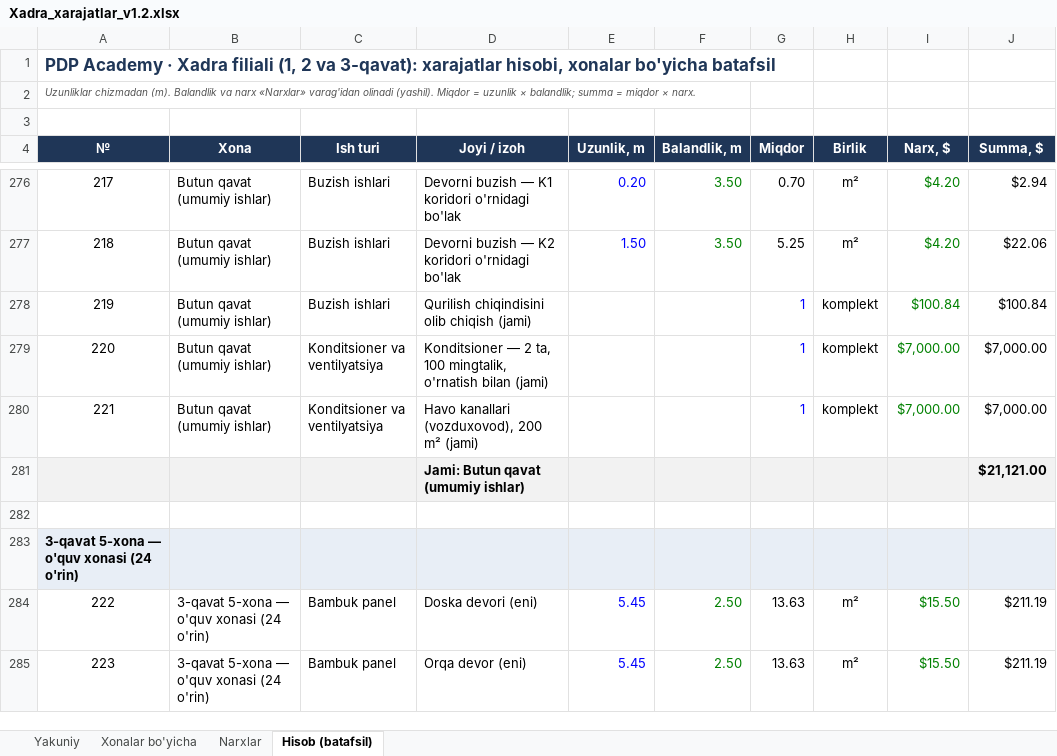
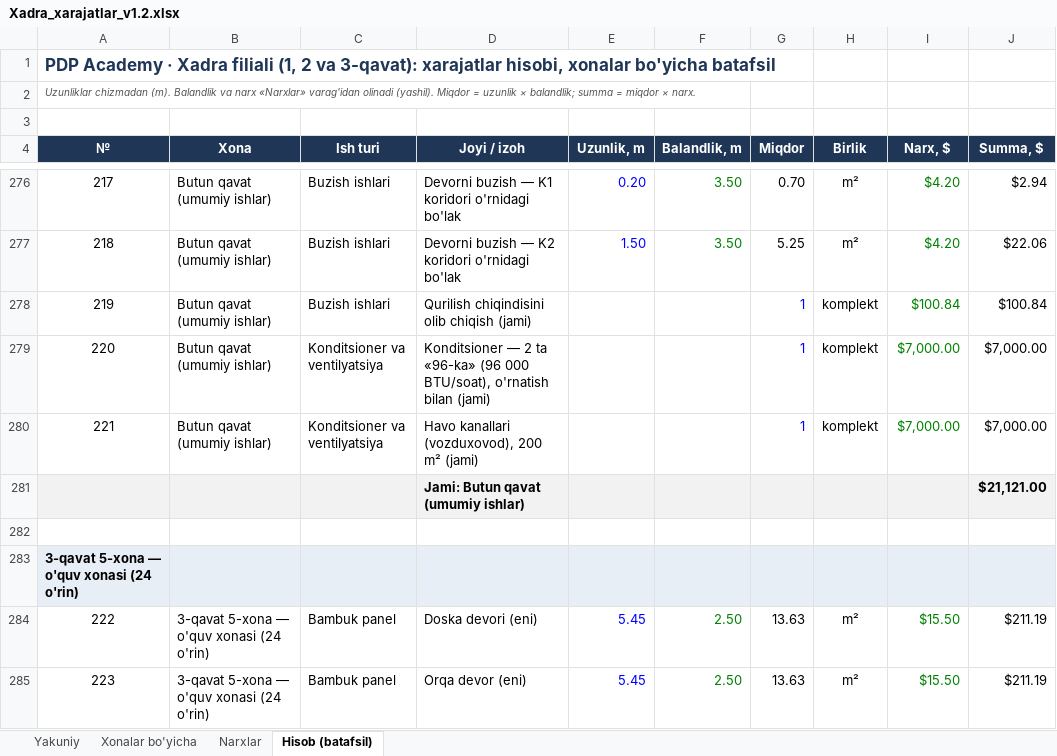
Before and after one commit to Behzod1998/pdp, an Excel workbook: xadra-filiali/hisob/Xadra_xarajatlar_v1.2.xlsx, sheet Hisob (batafsil), drawn as a sheet; only a part is shown, gaps mark what is left out; values as stored, in another font and other column widths than the file's, no borders; the diff names each change by its address in the sheet, - before the commit and + after, or states it on an @@ line.

```diff
--- a/xadra-filiali/hisob/Xadra_xarajatlar_v1.2.xlsx (sheet Hisob (batafsil))
+++ b/xadra-filiali/hisob/Xadra_xarajatlar_v1.2.xlsx (sheet Hisob (batafsil))
-D279 (Joyi / izoh): …— 2 ta, 100 mingtalik, o'rnatish bilan…
+D279 (Joyi / izoh): …— 2 ta «96-ka» (96 000 BTU/soat), o'rnatish bilan…
```
Also changed, not shown: sheet Narxlar, 8 other files.
